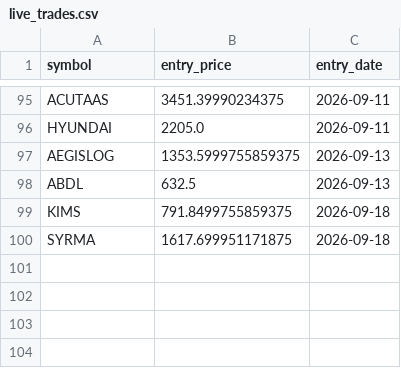
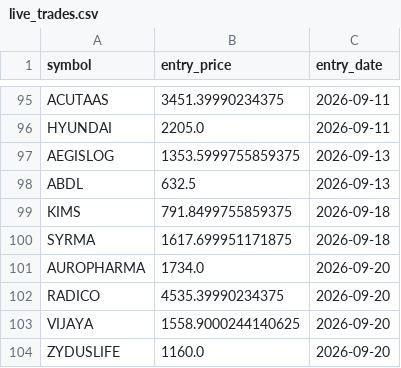
Before and after one commit to ppparthpatel49/Multitimeframestock1, a CSV file: live_trades.csv, drawn as a sheet; only a part is shown, gaps mark what is left out; the diff names each change by its address in the sheet, - before the commit and + after, or states it on an @@ line.

Commit message:
Update trades: Sun Sep 20 09:27:44 UTC 2026

```diff
--- a/live_trades.csv
+++ b/live_trades.csv
+row 101: AUROPHARMA | 1734.0 | 2026-09-20
+row 102: RADICO | 4535.39990234375 | 2026-09-20
+row 103: VIJAYA | 1558.9000244140625 | 2026-09-20
+row 104: ZYDUSLIFE | 1160.0 | 2026-09-20
```
